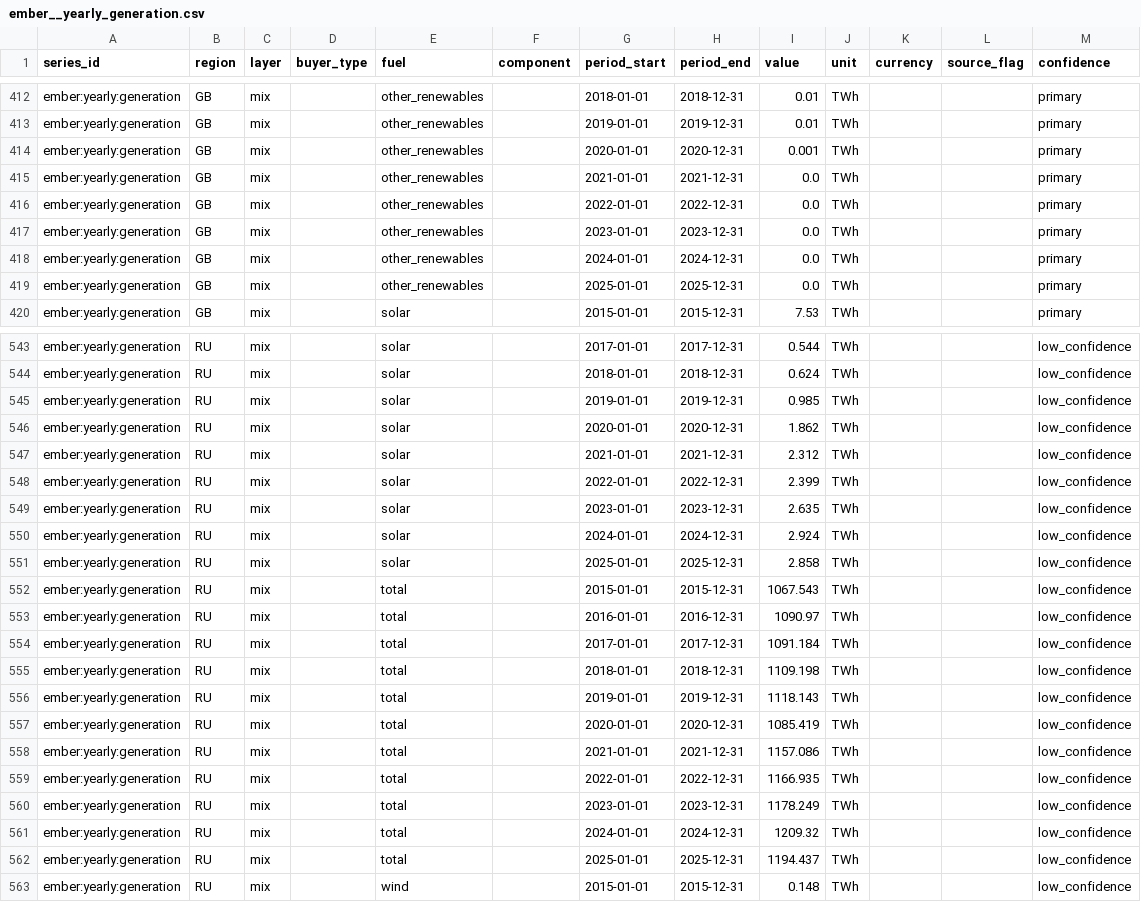
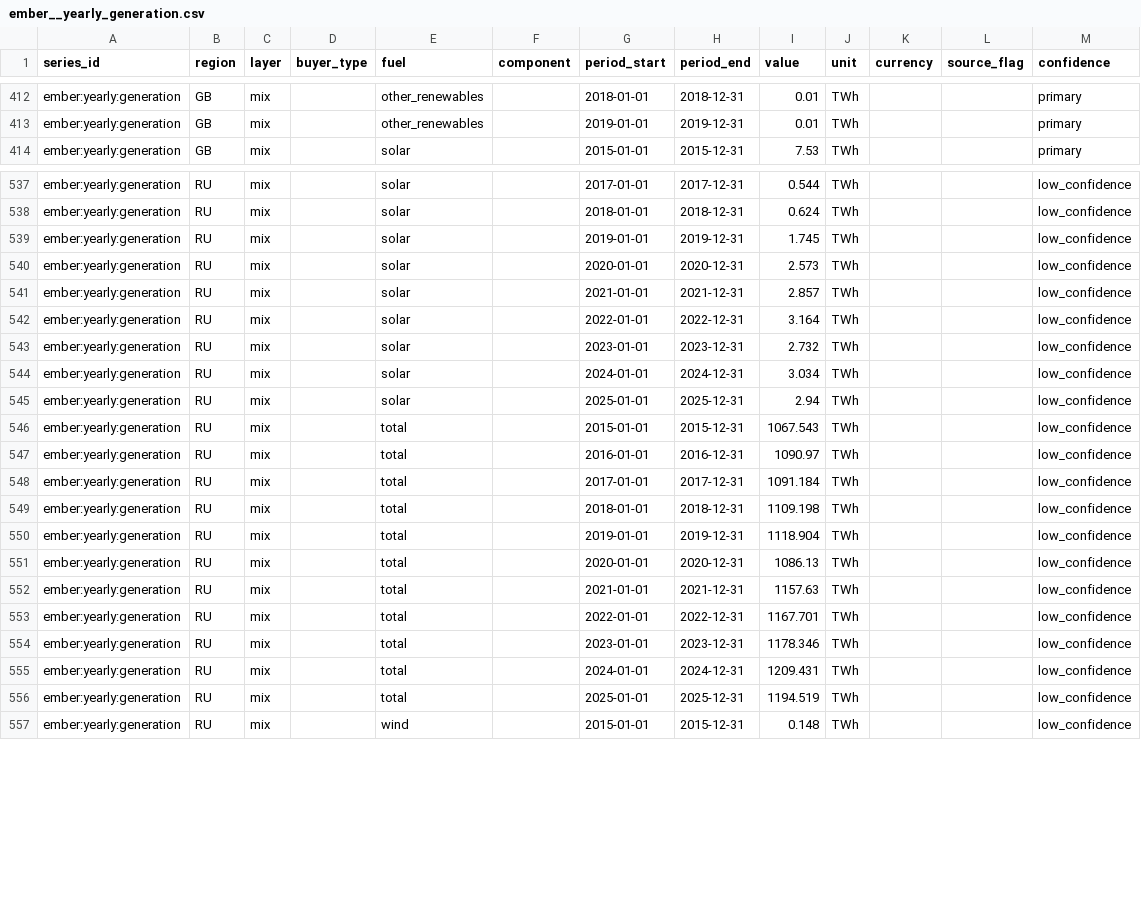
Before and after one commit to Bladetrain3r/Four-Corners-Index, a CSV file: data/series/ember__yearly_generation.csv, drawn as a sheet; only a part is shown, gaps mark what is left out; the diff covers the shown part only.

```diff
--- a/data/series/ember__yearly_generation.csv
+++ b/data/series/ember__yearly_generation.csv
@@ -413,8 +413,2 @@ ember:yearly:generation,GB,mix,,other_renewables,,2018-01-01,2018-12-31,0.01,TWh
 ember:yearly:generation,GB,mix,,other_renewables,,2019-01-01,2019-12-31,0.01,TWh,,,primary
-ember:yearly:generation,GB,mix,,other_renewables,,2020-01-01,2020-12-31,0.001,TWh,,,primary
-ember:yearly:generation,GB,mix,,other_renewables,,2021-01-01,2021-12-31,0.0,TWh,,,primary
-ember:yearly:generation,GB,mix,,other_renewables,,2022-01-01,2022-12-31,0.0,TWh,,,primary
-ember:yearly:generation,GB,mix,,other_renewables,,2023-01-01,2023-12-31,0.0,TWh,,,primary
-ember:yearly:generation,GB,mix,,other_renewables,,2024-01-01,2024-12-31,0.0,TWh,,,primary
-ember:yearly:generation,GB,mix,,other_renewables,,2025-01-01,2025-12-31,0.0,TWh,,,primary
 ember:yearly:generation,GB,mix,,solar,,2015-01-01,2015-12-31,7.53,TWh,,,primary
@@ -544,9 +538,9 @@ ember:yearly:generation,RU,mix,,solar,,2017-01-01,2017-12-31,0.544,TWh,,,low_con
 ember:yearly:generation,RU,mix,,solar,,2018-01-01,2018-12-31,0.624,TWh,,,low_confidence
-ember:yearly:generation,RU,mix,,solar,,2019-01-01,2019-12-31,0.985,TWh,,,low_confidence
-ember:yearly:generation,RU,mix,,solar,,2020-01-01,2020-12-31,1.862,TWh,,,low_confidence
-ember:yearly:generation,RU,mix,,solar,,2021-01-01,2021-12-31,2.312,TWh,,,low_confidence
-ember:yearly:generation,RU,mix,,solar,,2022-01-01,2022-12-31,2.399,TWh,,,low_confidence
-ember:yearly:generation,RU,mix,,solar,,2023-01-01,2023-12-31,2.635,TWh,,,low_confidence
-ember:yearly:generation,RU,mix,,solar,,2024-01-01,2024-12-31,2.924,TWh,,,low_confidence
-ember:yearly:generation,RU,mix,,solar,,2025-01-01,2025-12-31,2.858,TWh,,,low_confidence
+ember:yearly:generation,RU,mix,,solar,,2019-01-01,2019-12-31,1.745,TWh,,,low_confidence
+ember:yearly:generation,RU,mix,,solar,,2020-01-01,2020-12-31,2.573,TWh,,,low_confidence
+ember:yearly:generation,RU,mix,,solar,,2021-01-01,2021-12-31,2.857,TWh,,,low_confidence
+ember:yearly:generation,RU,mix,,solar,,2022-01-01,2022-12-31,3.164,TWh,,,low_confidence
+ember:yearly:generation,RU,mix,,solar,,2023-01-01,2023-12-31,2.732,TWh,,,low_confidence
+ember:yearly:generation,RU,mix,,solar,,2024-01-01,2024-12-31,3.034,TWh,,,low_confidence
+ember:yearly:generation,RU,mix,,solar,,2025-01-01,2025-12-31,2.94,TWh,,,low_confidence
 ember:yearly:generation,RU,mix,,total,,2015-01-01,2015-12-31,1067.543,TWh,,,low_confidence
@@ -555,9 +549,9 @@ ember:yearly:generation,RU,mix,,total,,2017-01-01,2017-12-31,1091.184,TWh,,,low_
 ember:yearly:generation,RU,mix,,total,,2018-01-01,2018-12-31,1109.198,TWh,,,low_confidence
-ember:yearly:generation,RU,mix,,total,,2019-01-01,2019-12-31,1118.143,TWh,,,low_confidence
-ember:yearly:generation,RU,mix,,total,,2020-01-01,2020-12-31,1085.419,TWh,,,low_confidence
-ember:yearly:generation,RU,mix,,total,,2021-01-01,2021-12-31,1157.086,TWh,,,low_confidence
-ember:yearly:generation,RU,mix,,total,,2022-01-01,2022-12-31,1166.935,TWh,,,low_confidence
-ember:yearly:generation,RU,mix,,total,,2023-01-01,2023-12-31,1178.249,TWh,,,low_confidence
-ember:yearly:generation,RU,mix,,total,,2024-01-01,2024-12-31,1209.32,TWh,,,low_confidence
-ember:yearly:generation,RU,mix,,total,,2025-01-01,2025-12-31,1194.437,TWh,,,low_confidence
+ember:yearly:generation,RU,mix,,total,,2019-01-01,2019-12-31,1118.904,TWh,,,low_confidence
+ember:yearly:generation,RU,mix,,total,,2020-01-01,2020-12-31,1086.13,TWh,,,low_confidence
+ember:yearly:generation,RU,mix,,total,,2021-01-01,2021-12-31,1157.63,TWh,,,low_confidence
+ember:yearly:generation,RU,mix,,total,,2022-01-01,2022-12-31,1167.701,TWh,,,low_confidence
+ember:yearly:generation,RU,mix,,total,,2023-01-01,2023-12-31,1178.346,TWh,,,low_confidence
+ember:yearly:generation,RU,mix,,total,,2024-01-01,2024-12-31,1209.431,TWh,,,low_confidence
+ember:yearly:generation,RU,mix,,total,,2025-01-01,2025-12-31,1194.519,TWh,,,low_confidence
 ember:yearly:generation,RU,mix,,wind,,2015-01-01,2015-12-31,0.148,TWh,,,low_confidence
```
Also changed, not shown: 66 edited cells elsewhere in this file, data/index/retail.csv, data/index/weights.csv, 9 other files.
